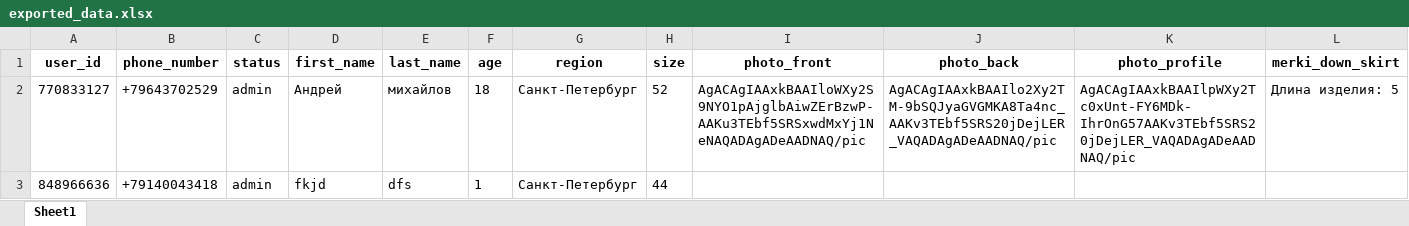
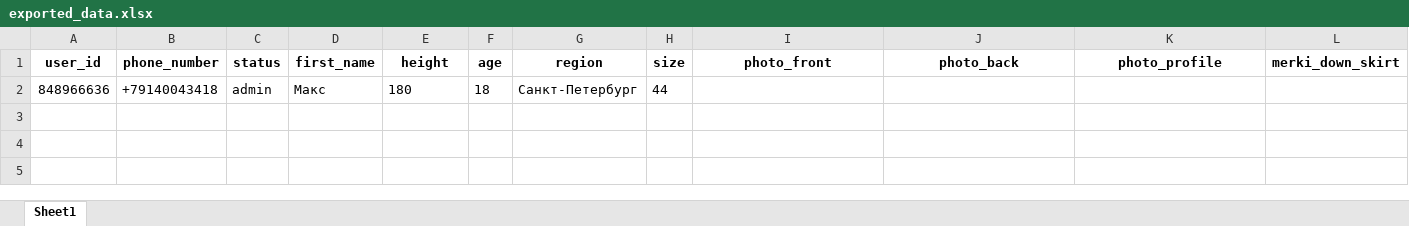
Before and after one commit to SlugPlay/tailor-aline-tgbot, an Excel workbook: exported_data.xlsx, sheet Sheet1, drawn as a sheet; only a part is shown; values as stored, in another font and other column widths than the file's, no borders; removed rows and columns are numbered as before the commit, all else as after; rows hold the shown columns only; the diff names each change by its address in the sheet, - before the commit and + after, or states it on an @@ line.

Commit message:
photo works

```diff
--- a/exported_data.xlsx (sheet Sheet1)
+++ b/exported_data.xlsx (sheet Sheet1)
-E1: last_name
+E1: height
-row 2: 770833127 | +79643702529 | admin | Андрей | михайлов | 18 | Санкт-Петербург | 52 | AgACAgIAAxkBAAIloWXy2S9NYO1pAjglbAiwZErBzwP-AAKu3TEbf5SRSxwdMxYj1NeNAQADAgADeAADNAQ/pic | AgACAgIAAxkBAAIlo2Xy2TM-9bSQJyaGVGMKA8Ta4nc_AAKv3TEbf5SRS20jDejLER_VAQADAgADeAADNAQ/pic | AgACAgIAAxkBAAIlpWXy2Tc0xUnt-FY6MDk-IhrOnG57AAKv3TEbf5SRS20jDejLER_VAQADAgADeAADNAQ/pic | Длина изделия: 5
-D2 (first_name): fkjd
+D2 (first_name): Макс
-E2 (height): dfs
+E2 (height): 180
-F2 (age): 1
+F2 (age): 18
```
Also changed, not shown: 15 other files.
